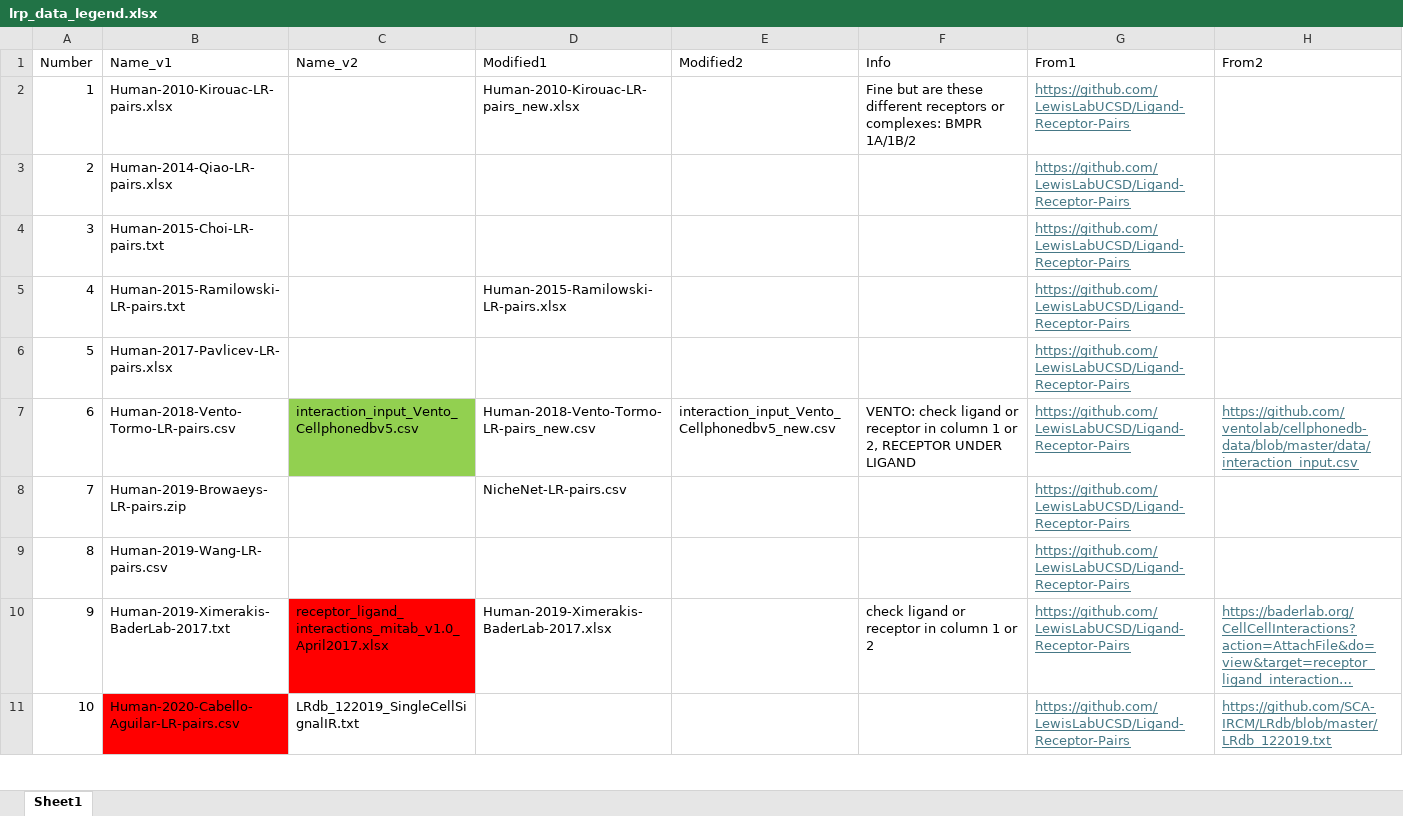
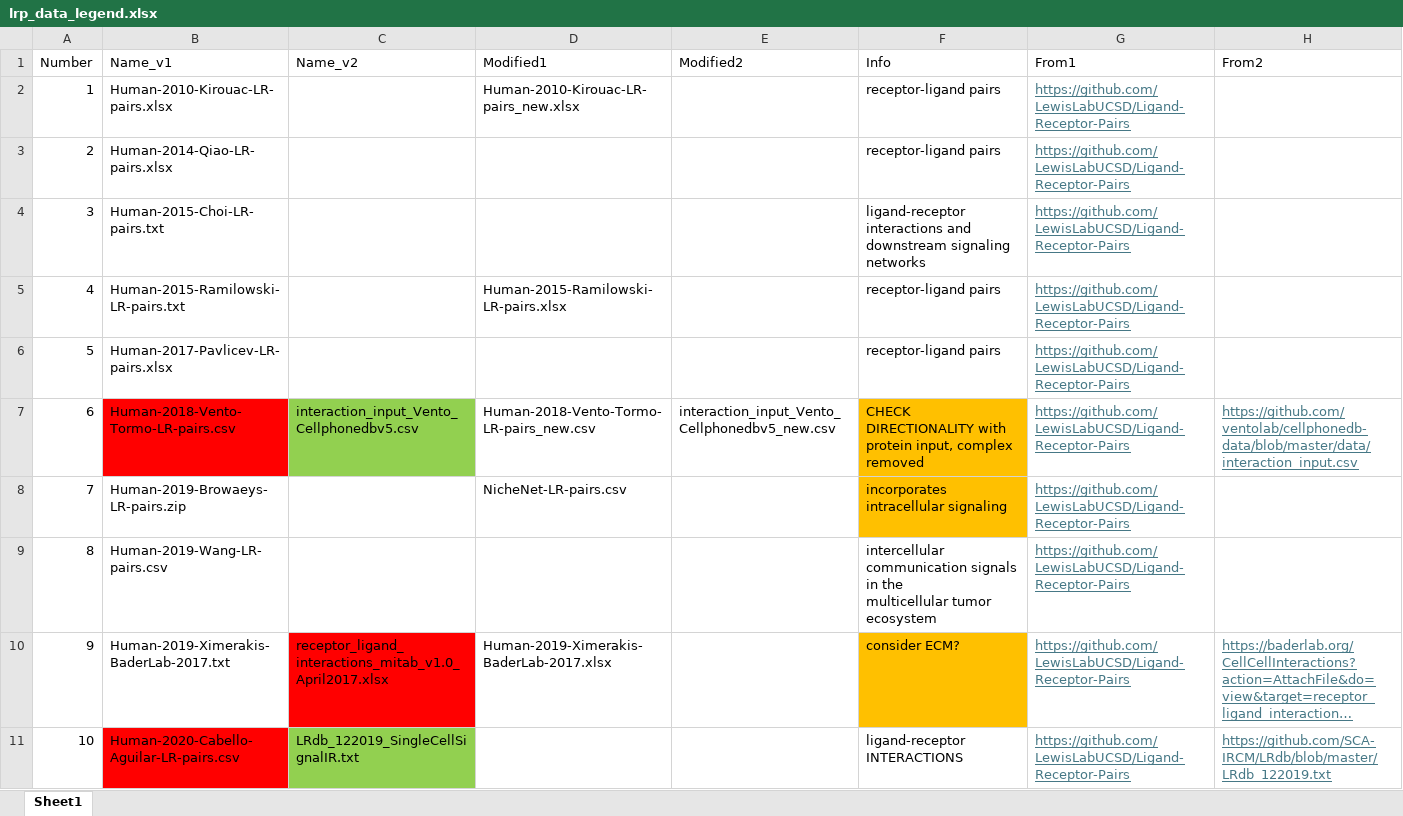
Before and after one commit to DiandraDaum/rlp_meta, an Excel workbook: data/lrp_data_legend.xlsx, sheet Sheet1, drawn as a sheet; only a part is shown; long unchanged cells end in …; values as stored, in another font and other column widths than the file's, no borders; ↵ is a line break in a cell; the diff covers the shown part only; the diff names each change by its address in the sheet, - before the commit and + after, or states it on an @@ line.

Commit message:
more info.

```diff
--- a/data/lrp_data_legend.xlsx (sheet Sheet1)
+++ b/data/lrp_data_legend.xlsx (sheet Sheet1)
-F2 (Info): Fine but are these different receptors or complexes: BMPR 1A/1B/2
+F2 (Info): receptor-ligand pairs
-F3 (Info): (empty)
+F3 (Info): receptor-ligand pairs
-F4 (Info): (empty)
+F4 (Info): ligand-receptor interactions and downstream signaling networks
-F5:F6 (Info): (empty)
+F5:F6 (Info): receptor-ligand pairs
-B7 fill: none
+B7 fill: #FF0000
-F7 (Info): VENTO: check ligand or receptor in column 1 or 2, RECEPTOR UNDER LIGAND
+F7 (Info): CHECK DIRECTIONALITY with protein input, complex removed
-F7:F8 fill: none
+F7:F8 fill: #FFC000
-F8 (Info): (empty)
+F8 (Info): incorporates intracellular signaling
-F9 (Info): (empty)
+F9 (Info): intercellular communication signals in the ↵ multicellular tumor ecosystem
-F10 (Info): check ligand or receptor in column 1 or 2
+F10 (Info): consider ECM?
-F10 fill: none
+F10 fill: #FFC000
-C11 fill: none
+C11 fill: #92D050
-F11 (Info): (empty)
+F11 (Info): ligand-receptor INTERACTIONS
```
Also changed, not shown: 10 edited cells and cell formats elsewhere in this sheet.
